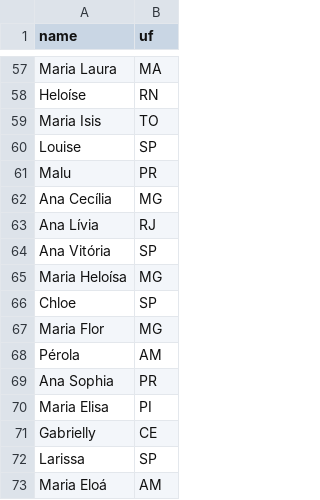
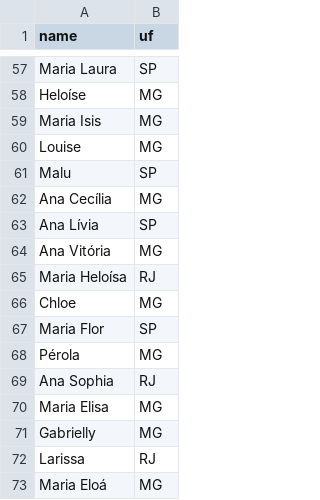
Before and after one commit to wbfreitas/fiap-datalake, a CSV file: csv-data/donatarias-estados.csv, drawn as a sheet; only a part is shown, gaps mark what is left out; the diff covers the shown part only.

```diff
--- a/csv-data/donatarias-estados.csv
+++ b/csv-data/donatarias-estados.csv
@@ -57,17 +57,17 @@
-"Maria Laura","MA"
-"Heloíse","RN"
-"Maria Isis","TO"
-"Louise","SP"
-"Malu","PR"
+"Maria Laura","SP"
+"Heloíse","MG"
+"Maria Isis","MG"
+"Louise","MG"
+"Malu","SP"
 "Ana Cecília","MG"
-"Ana Lívia","RJ"
-"Ana Vitória","SP"
-"Maria Heloísa","MG"
-"Chloe","SP"
-"Maria Flor","MG"
-"Pérola","AM"
-"Ana Sophia","PR"
-"Maria Elisa","PI"
-"Gabrielly","CE"
-"Larissa","SP"
-"Maria Eloá","AM"
+"Ana Lívia","SP"
+"Ana Vitória","MG"
+"Maria Heloísa","RJ"
+"Chloe","MG"
+"Maria Flor","SP"
+"Pérola","MG"
+"Ana Sophia","RJ"
+"Maria Elisa","MG"
+"Gabrielly","MG"
+"Larissa","RJ"
+"Maria Eloá","MG"
```
Also changed, not shown: 51 edited cells elsewhere in this file, csv-data/doadoras-blhs.csv, csv-data/doadoras-estados.csv, 4 other files.
